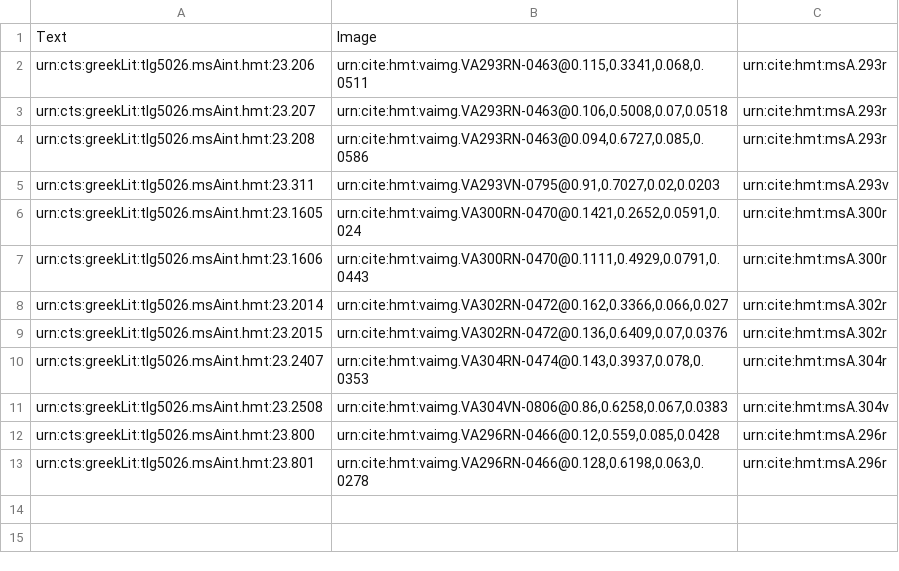
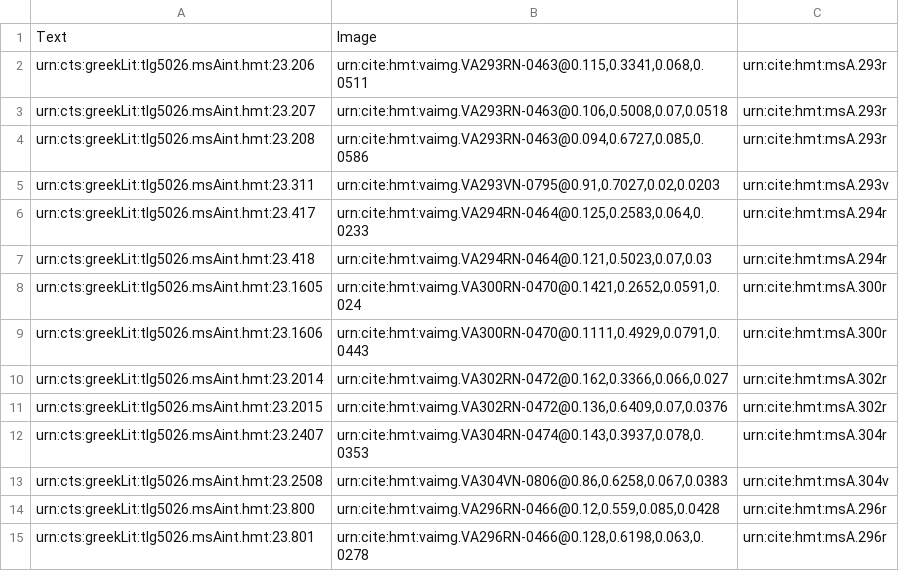
Before and after one commit to hmteditors/uwash, a CSV file: collections/venA-interior.csv, drawn as a sheet.

Commit message:
Update venA-interior.csv

```diff
--- a/collections/venA-interior.csv
+++ b/collections/venA-interior.csv
@@ -5,2 +5,4 @@ urn:cts:greekLit:tlg5026.msAint.hmt:23.208, "urn:cite:hmt:vaimg.VA293RN-0463@0.0
 urn:cts:greekLit:tlg5026.msAint.hmt:23.311, "urn:cite:hmt:vaimg.VA293VN-0795@0.91,0.7027,0.02,0.0203",urn:cite:hmt:msA.293v
+urn:cts:greekLit:tlg5026.msAint.hmt:23.417, "urn:cite:hmt:vaimg.VA294RN-0464@0.125,0.2583,0.064,0.0233",urn:cite:hmt:msA.294r
+urn:cts:greekLit:tlg5026.msAint.hmt:23.418, "urn:cite:hmt:vaimg.VA294RN-0464@0.121,0.5023,0.07,0.03",urn:cite:hmt:msA.294r
 urn:cts:greekLit:tlg5026.msAint.hmt:23.1605,"urn:cite:hmt:vaimg.VA300RN-0470@0.1421,0.2652,0.0591,0.024",urn:cite:hmt:msA.300r
```
